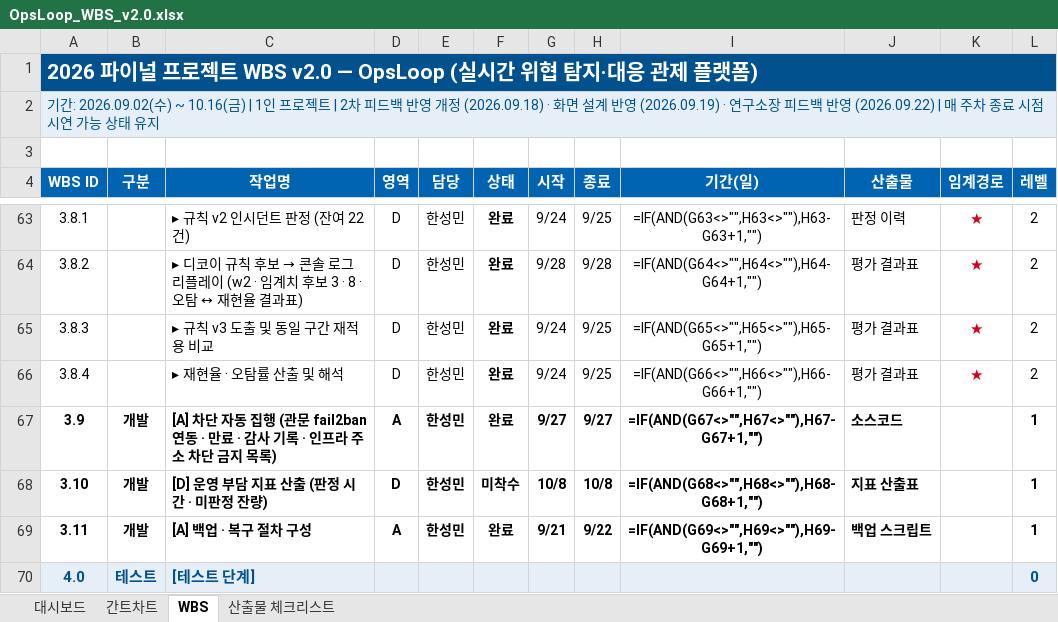
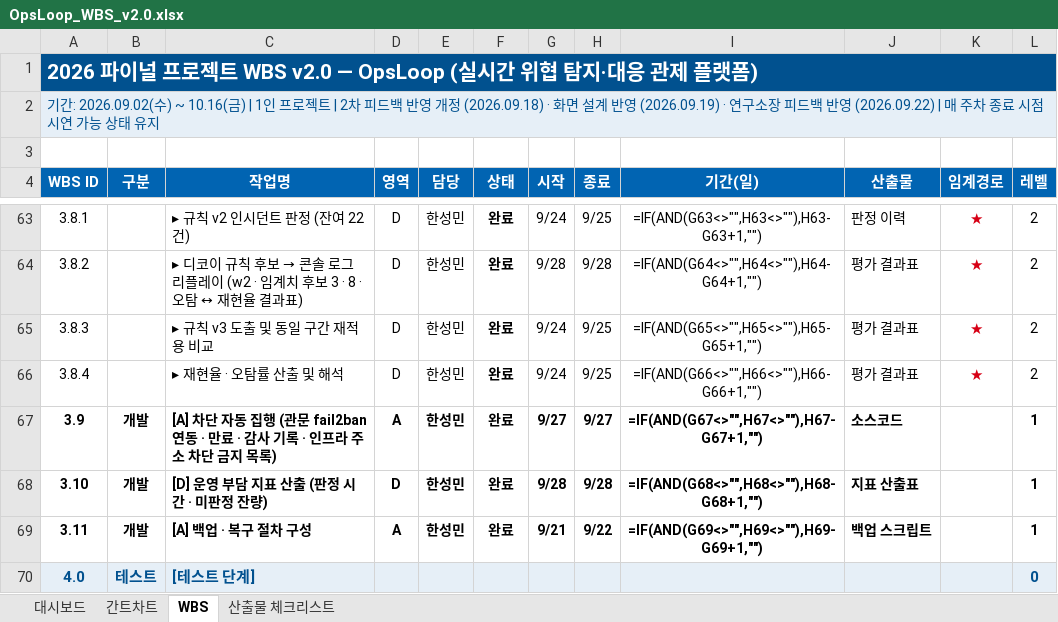
Before and after one commit to kkx7787/OpsLoop, an Excel workbook: docs/OpsLoop_WBS_v2.0.xlsx, sheet WBS, drawn as a sheet; only a part is shown, gaps mark what is left out; values as stored, in another font and other column widths than the file's, no borders; formulas without a stored value are shown as written; conditional formats not drawn; the diff names each change by its address in the sheet, - before the commit and + after, or states it on an @@ line.

```diff
--- a/docs/OpsLoop_WBS_v2.0.xlsx (sheet WBS)
+++ b/docs/OpsLoop_WBS_v2.0.xlsx (sheet WBS)
-F68 (상태): 미착수
+F68 (상태): 완료
-G68 (시작): 10/8
+G68 (시작): 9/28
-H68 (종료): 10/8
+H68 (종료): 9/28
```
Also changed, not shown: 1 other file.
